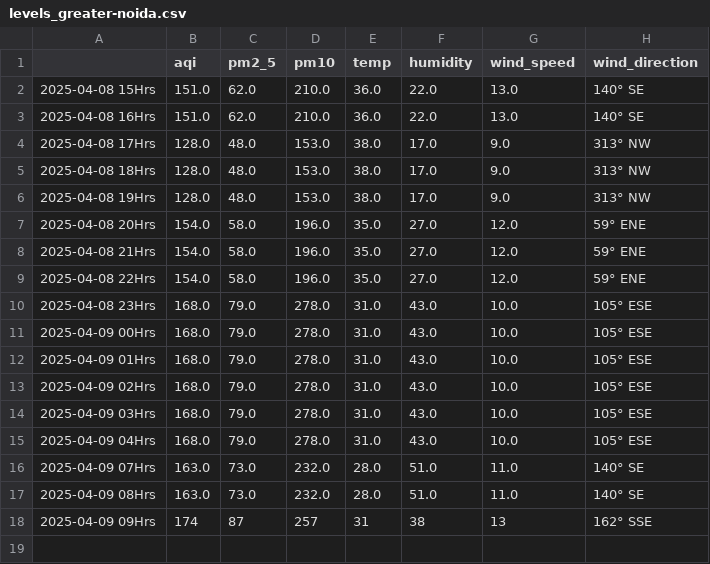
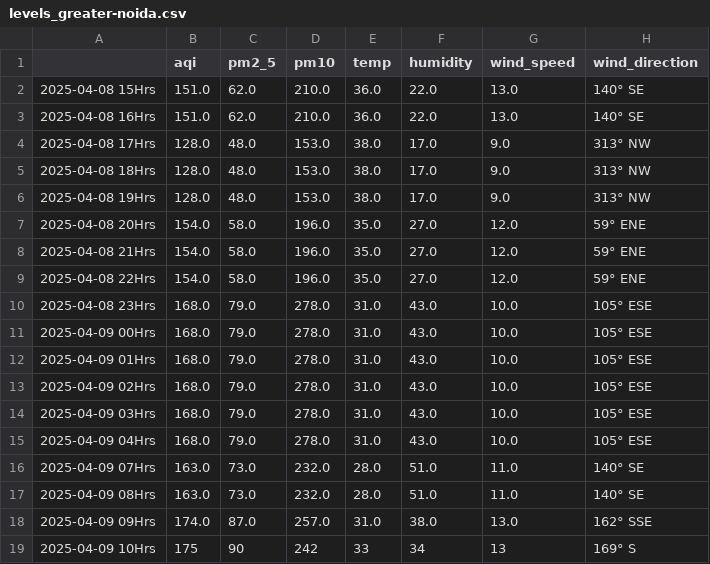
Before and after one commit to Prashant-Sharma-2056/Pollution-Tracker, a CSV file: levels_greater-noida.csv, drawn as a sheet.

```diff
--- a/levels_greater-noida.csv
+++ b/levels_greater-noida.csv
@@ -17,2 +17,3 @@
 2025-04-09 08Hrs,163.0,73.0,232.0,28.0,51.0,11.0,140° SE
-2025-04-09 09Hrs,174,87,257,31,38,13,162° SSE
+2025-04-09 09Hrs,174.0,87.0,257.0,31.0,38.0,13.0,162° SSE
+2025-04-09 10Hrs,175,90,242,33,34,13,169° S
```
Also changed, not shown: levels_hyderabad.csv, levels_kolkata.csv, 3 other files.
